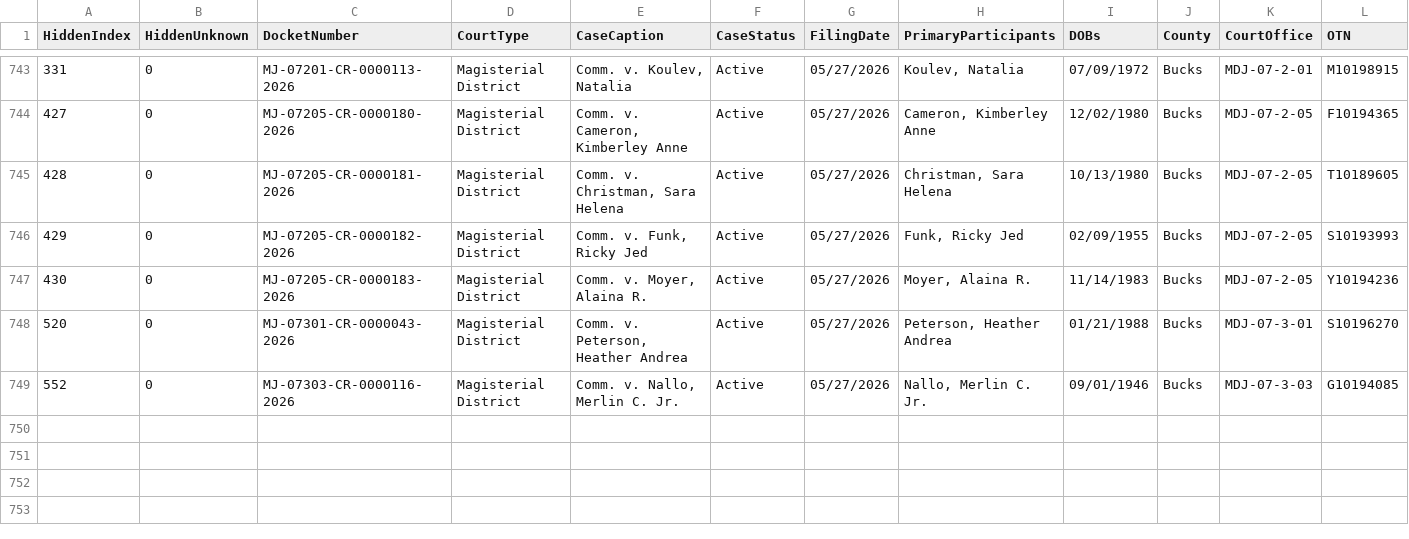
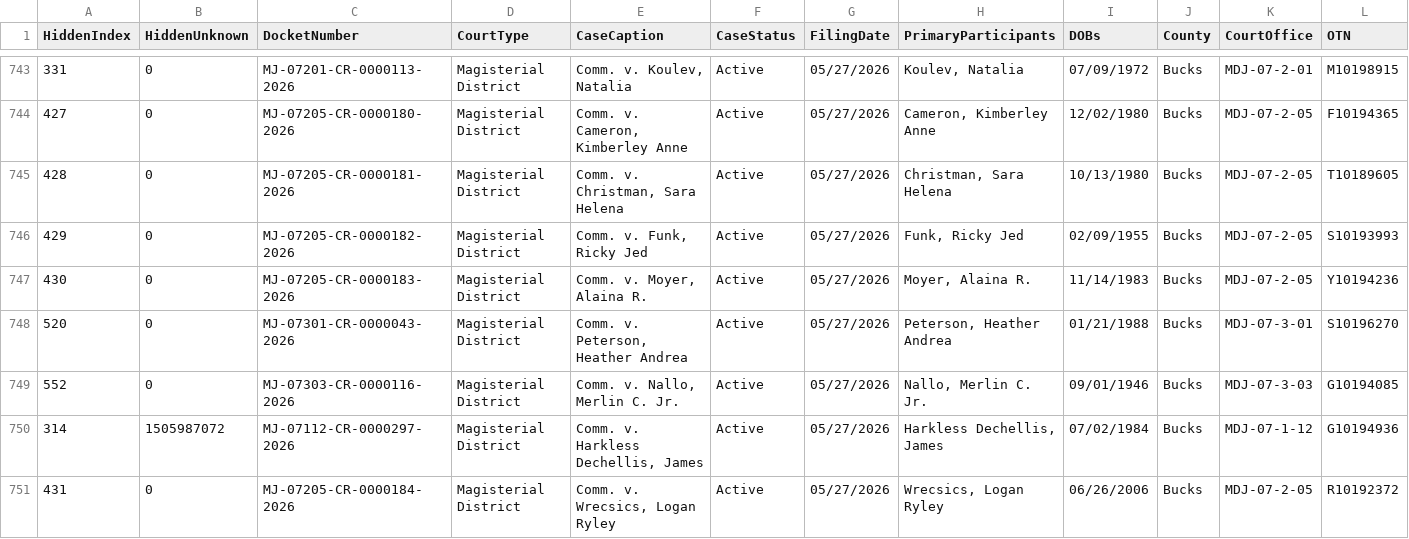
Before and after one commit to CUlleryUSATRepos/BucksCriminalUJSScrapeRepo, a CSV file: ujs_criminal_bucks.csv, drawn as a sheet; only a part is shown, gaps mark what is left out; rows hold the shown columns only; the diff names each change by its address in the sheet, - before the commit and + after, or states it on an @@ line.

```diff
--- a/ujs_criminal_bucks.csv
+++ b/ujs_criminal_bucks.csv
+row 750: 314 | 1505987072 | MJ-07112-CR-0000297-2026 | Magisterial District | Comm. v. Harkless Dechellis, James | Active | 05/27/2026 | Harkless Dechellis, James | 07/02/1984 | Bucks | MDJ-07-1-12 | G10194936
+row 751: 431 | 0 | MJ-07205-CR-0000184-2026 | Magisterial District | Comm. v. Wrecsics, Logan Ryley | Active | 05/27/2026 | Wrecsics, Logan Ryley | 06/26/2006 | Bucks | MDJ-07-2-05 | R10192372
```
Also changed, not shown: docs/data/ujs_criminal_bucks.csv.
